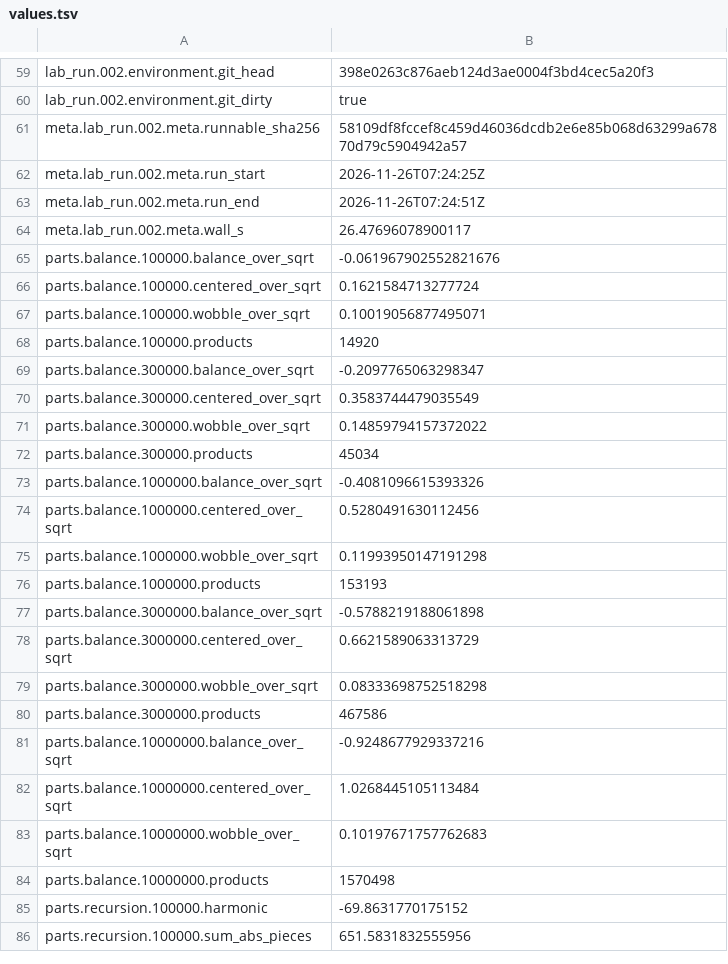
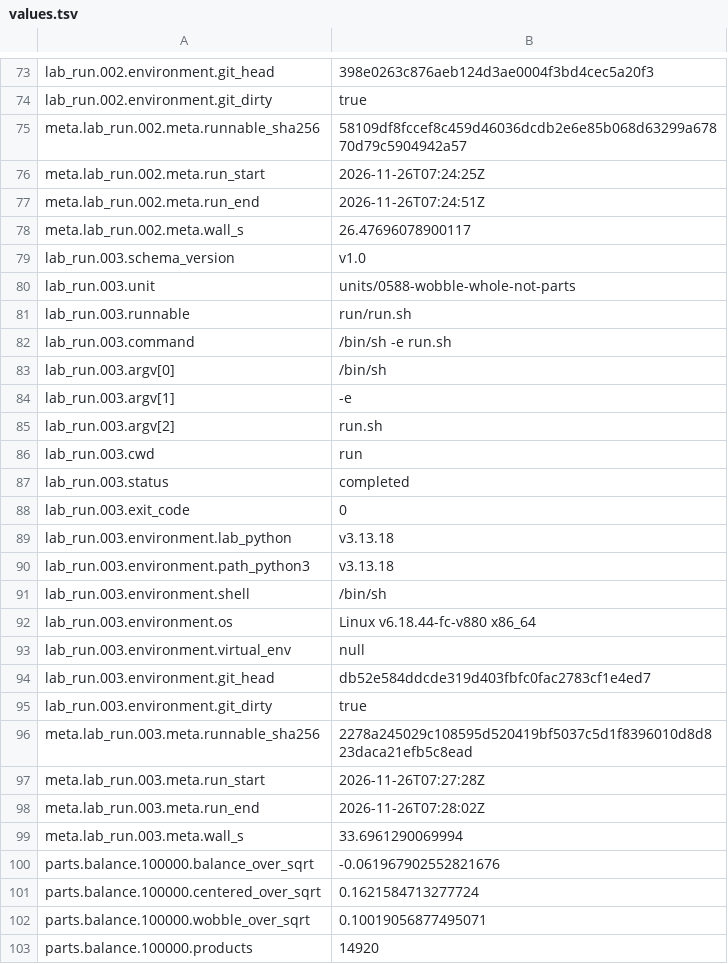
Before and after one commit to juliansambranojr/Primebeat_081426, a TSV file: units/0588-wobble-whole-not-parts/values.tsv, drawn as a sheet; only a part is shown, gaps mark what is left out; the shorter side is filled out with more unchanged rows; the diff covers the shown part only; the diff names each change by its address in the sheet, - before the commit and + after, or states it on an @@ line.

```diff
--- a/units/0588-wobble-whole-not-parts/values.tsv
+++ b/units/0588-wobble-whole-not-parts/values.tsv
+row 79: lab_run.003.schema_version | v1.0
+row 80: lab_run.003.unit | units/0588-wobble-whole-not-parts
+row 81: lab_run.003.runnable | run/run.sh
+row 82: lab_run.003.command | /bin/sh -e run.sh
+row 83: lab_run.003.argv[0] | /bin/sh
+row 84: lab_run.003.argv[1] | -e
+row 85: lab_run.003.argv[2] | run.sh
+row 86: lab_run.003.cwd | run
+row 87: lab_run.003.status | completed
+row 88: lab_run.003.exit_code | 0
+row 89: lab_run.003.environment.lab_python | v3.13.18
+row 90: lab_run.003.environment.path_python3 | v3.13.18
+row 91: lab_run.003.environment.shell | /bin/sh
+row 92: lab_run.003.environment.os | Linux v6.18.44-fc-v880 x86_64
+row 93: lab_run.003.environment.virtual_env | null
+row 94: lab_run.003.environment.git_head | db52e584ddcde319d403fbfc0fac2783cf1e4ed7
+row 95: lab_run.003.environment.git_dirty | true
+row 96: meta.lab_run.003.meta.runnable_sha256 | 2278a245029c108595d520419bf5037c5d1f8396010d8d823daca21efb5c8ead
+row 97: meta.lab_run.003.meta.run_start | 2026-11-26T07:27:28Z
+row 98: meta.lab_run.003.meta.run_end | 2026-11-26T07:28:02Z
+row 99: meta.lab_run.003.meta.wall_s | 33.6961290069994
```
Also changed, not shown: 14 added rows elsewhere in this file, 6 other files.
